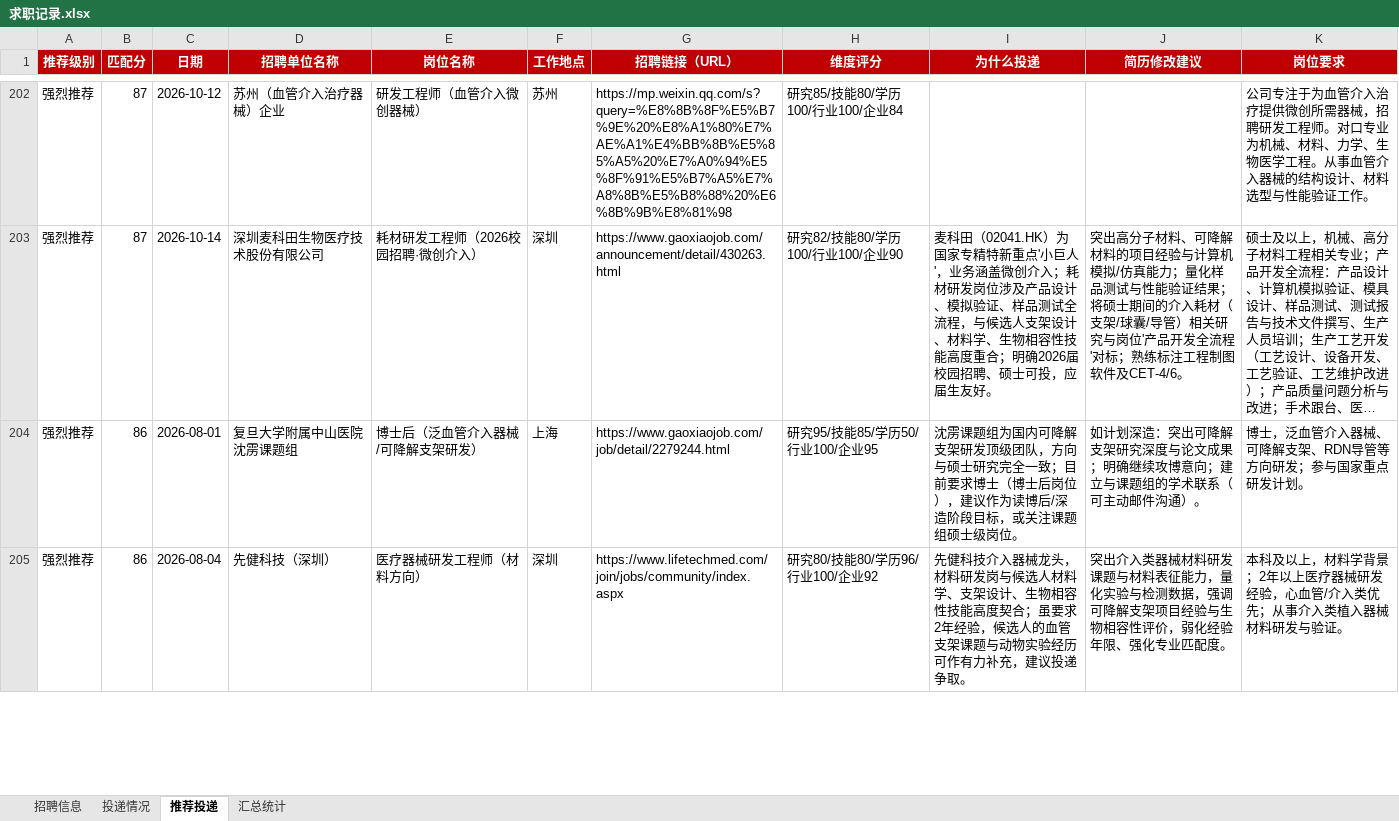
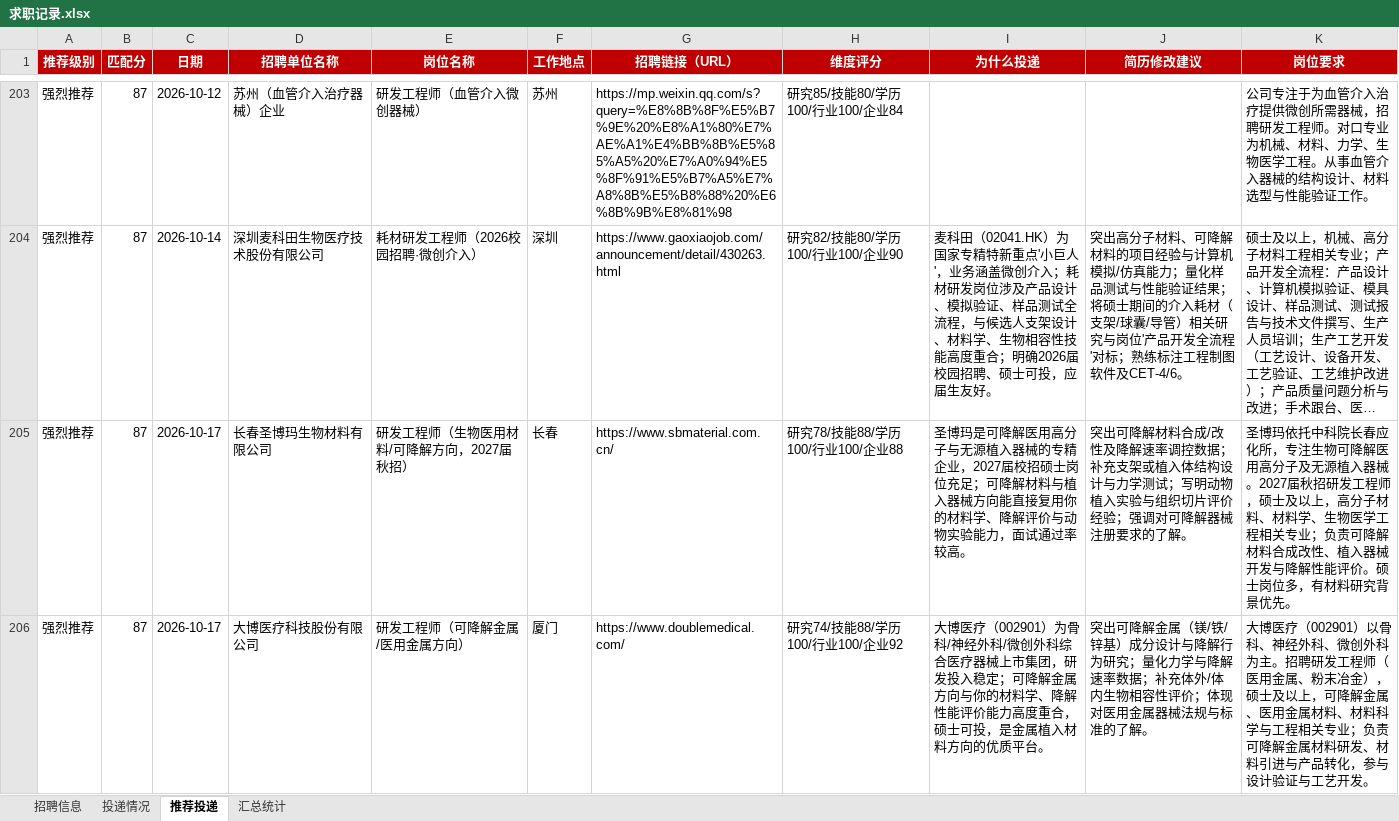
Before and after one commit to Zhengjinweizai/ob-search-vascular-stent, an Excel workbook: 求职记录.xlsx, sheet 推荐投递, drawn as a sheet; only a part is shown, gaps mark what is left out; the shorter side is filled out with more unchanged rows; long unchanged cells end in …; values as stored, in another font and other column widths than the file's, no borders; the diff covers the shown part only; the diff names each change by its address in the sheet, - before the commit and + after, or states it on an @@ line.

```diff
--- a/求职记录.xlsx (sheet 推荐投递)
+++ b/求职记录.xlsx (sheet 推荐投递)
+row 205: 强烈推荐 | 87 | 2026-10-17 | 长春圣博玛生物材料有限公司 | 研发工程师（生物医用材料/可降解方向，2027届秋招） | 长春 | https://www.sbmaterial.com.cn/ | 研究78/技能88/学历100/行业100/企业88 | 圣博玛是可降解医用高分子与无源植入器械的专精企业，2027届校招硕士岗位充足；可降解材料与植入器械方向能直接复用你的材料学、降解评价与动物实验能力，面试通过率较高。 | 突出可降解材料合成/改性及降解速率调控数据；补充支架或植入体结构设计与力学测试；写明动物植入实验与组织切片评价经验；强调对可降解器械注册要求的了解。 | 圣博玛依托中科院长春应化所，专注生物可降解医用高分子及无源植入器械。2027届秋招研发工程师，硕士及以上，高分子材料、材料学、生物医学工程相关专业；负责可降解材料合成改性、植入器械开发与降解性能评价。硕士岗位多，有材料研究背景优先。
+row 206: 强烈推荐 | 87 | 2026-10-17 | 大博医疗科技股份有限公司 | 研发工程师（可降解金属/医用金属方向） | 厦门 | https://www.doublemedical.com/ | 研究74/技能88/学历100/行业100/企业92 | 大博医疗（002901）为骨科/神经外科/微创外科综合医疗器械上市集团，研发投入稳定；可降解金属方向与你的材料学、降解性能评价能力高度重合，硕士可投，是金属植入材料方向的优质平台。 | 突出可降解金属（镁/铁/锌基）成分设计与降解行为研究；量化力学与降解速率数据；补充体外/体内生物相容性评价；体现对医用金属器械法规与标准的了解。 | 大博医疗（002901）以骨科、神经外科、微创外科为主。招聘研发工程师（医用金属、粉末冶金），硕士及以上，可降解金属、医用金属材料、材料科学与工程相关专业；负责可降解金属材料研发、材料引进与产品转化，参与设计验证与工艺开发。
```
Also changed, not shown: 10 added rows elsewhere in this sheet, sheet 招聘信息, sheet 汇总统计, 2 other files.
